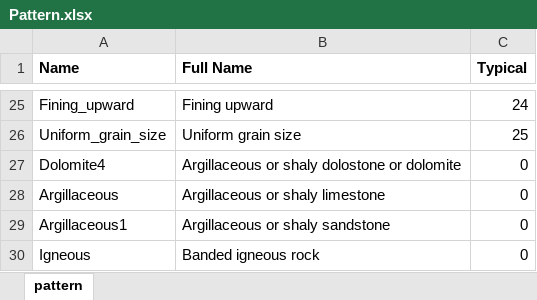
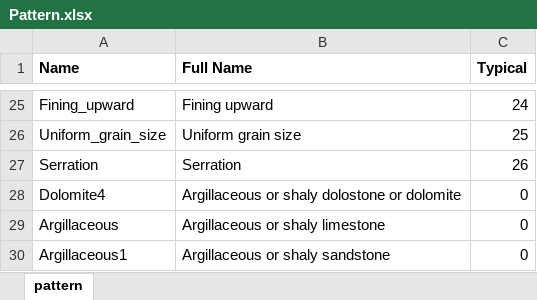
Before and after one commit to hoangbdUET/wi-backend, an Excel workbook: server/pattern/Pattern.xlsx, sheet pattern, drawn as a sheet; only a part is shown, gaps mark what is left out; the shorter side is filled out with more unchanged rows; values as stored, in another font and other column widths than the file's, no borders; the diff names each change by its address in the sheet, - before the commit and + after, or states it on an @@ line.

```diff
--- a/server/pattern/Pattern.xlsx (sheet pattern)
+++ b/server/pattern/Pattern.xlsx (sheet pattern)
+row 27: Serration | Serration | 26
```
Also changed, not shown: 1 other file.
